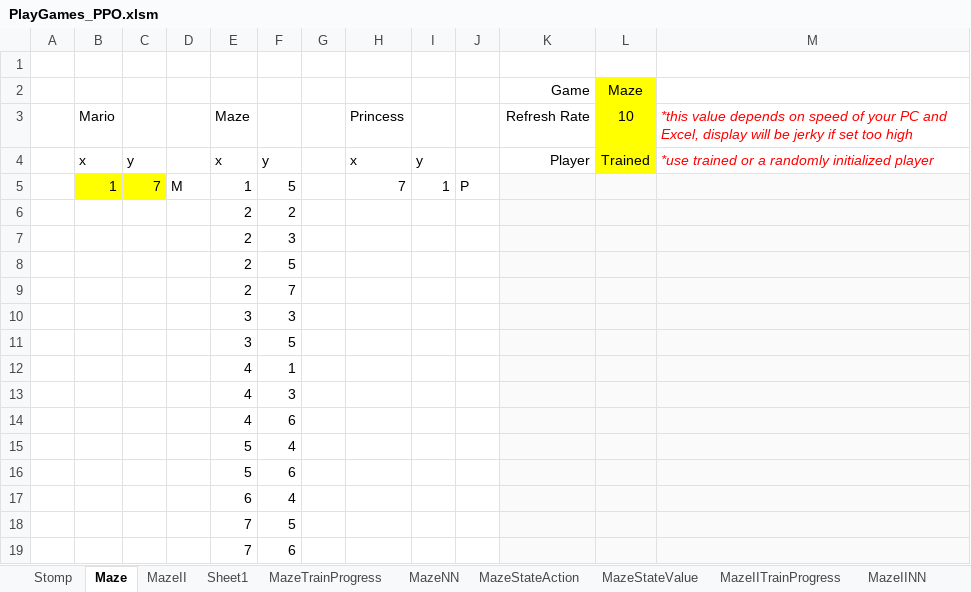
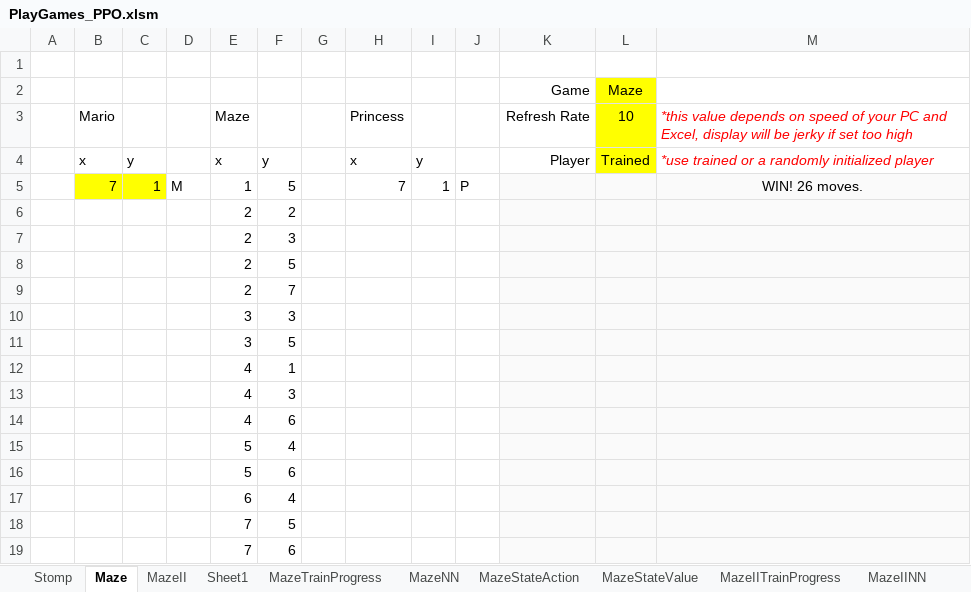
Before and after one commit to yhpong/Excel-Learns-to-Play-Games, an Excel workbook: PlayGames_PPO.xlsm, sheet Maze, drawn as a sheet; values as stored, in another font and other column widths than the file's, no borders; charts and pictures not drawn; the diff names each change by its address in the sheet, - before the commit and + after, or states it on an @@ line.

```diff
--- a/PlayGames_PPO.xlsm (sheet Maze)
+++ b/PlayGames_PPO.xlsm (sheet Maze)
-B5: 1
+B5: 7
-C5: 7
+C5: 1
-M5: (empty)
+M5: WIN! 26 moves.
```
Also changed, not shown: sheet Iris, sheet MazeNN, sheet MazeStateValue, sheet MazeTrainProgress, sheet MazeStateAction, charts or pictures, 1 other file.
